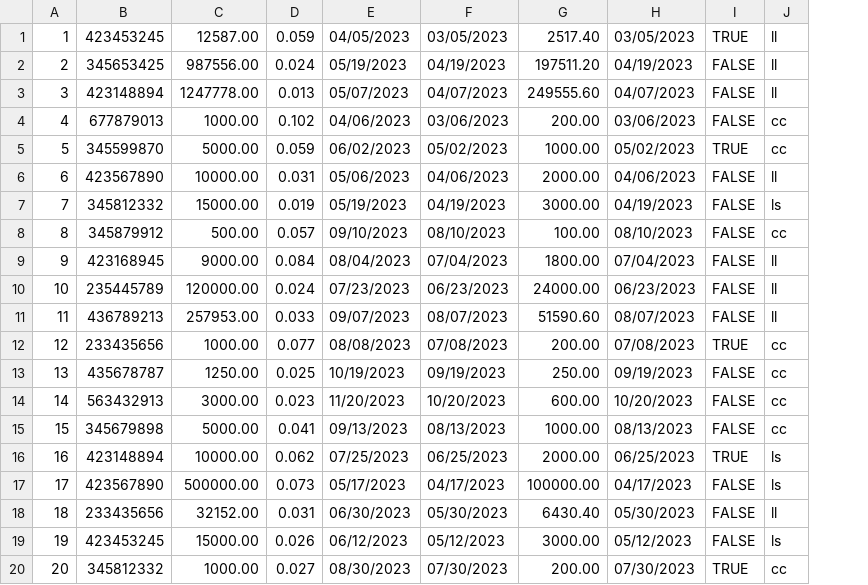
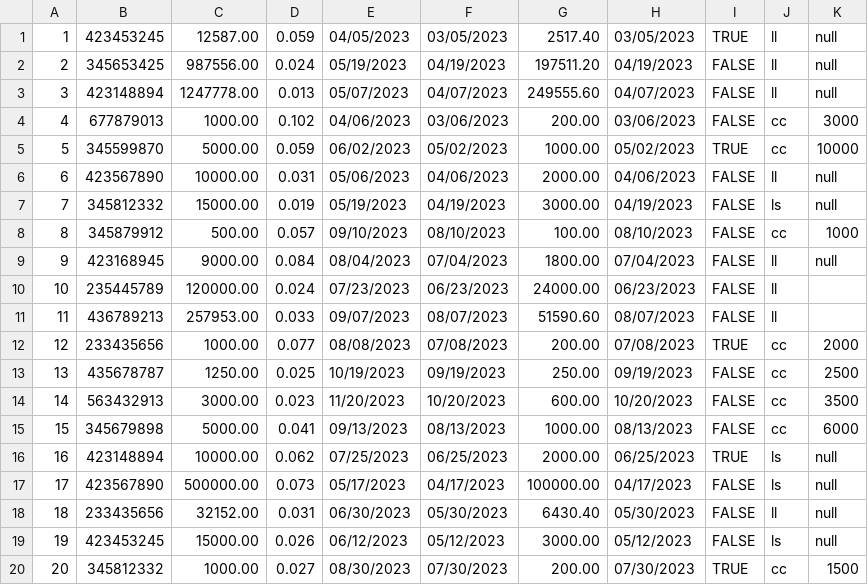
Before and after one commit to devinamos24/CSC406Team1, a CSV file: src/jvmMain/resources/loan_base.csv, drawn as a sheet; the diff names each change by its address in the sheet, - before the commit and + after, or states it on an @@ line.

```diff
--- a/src/jvmMain/resources/loan_base.csv
+++ b/src/jvmMain/resources/loan_base.csv
+column K, rows 1-20: null | null | null | 3000 | 10000 | null | null | 1000 | null |  |  | 2000 | 2500 | 3500 | 6000 | null | null | null | null | 1500
```
Also changed, not shown: 7 other files.
